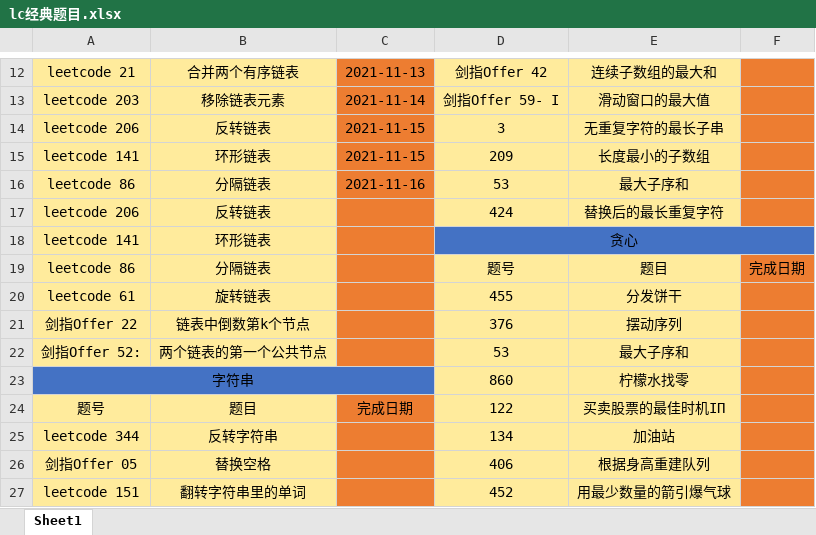
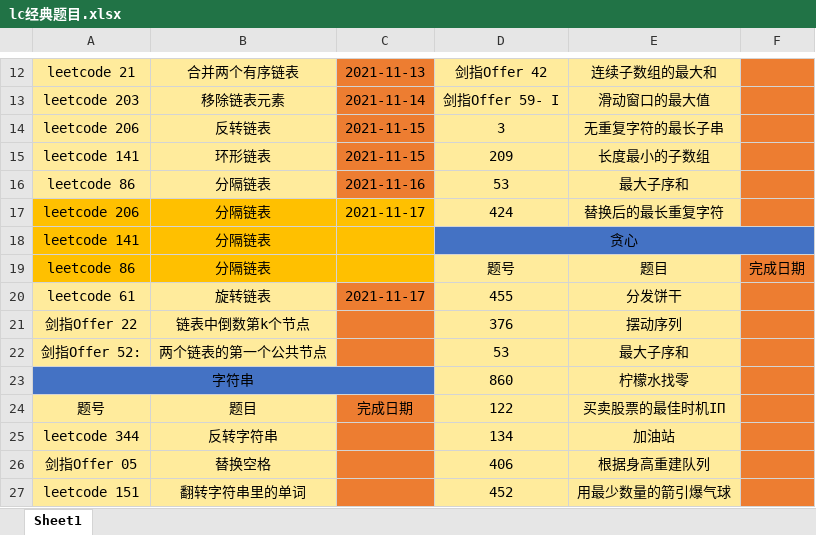
Before and after one commit to hs-zhangsan/leetcode, an Excel workbook: lc经典题目/lc经典题目.xlsx, sheet Sheet1, drawn as a sheet; only a part is shown, gaps mark what is left out; values as stored, in another font and other column widths than the file's, no borders; the diff names each change by its address in the sheet, - before the commit and + after, or states it on an @@ line.

```diff
--- a/lc经典题目/lc经典题目.xlsx (sheet Sheet1)
+++ b/lc经典题目/lc经典题目.xlsx (sheet Sheet1)
-A17:B19 fill: #FFEB9C
+A17:B19 fill: #FFC000
-B17: 反转链表
+B17: 分隔链表
-C17: (empty)
+C17: 2021-11-17
-C17:C19 fill: #ED7D31
+C17:C19 fill: #FFC000
-B18: 环形链表
+B18: 分隔链表
-C20: (empty)
+C20: 2021-11-17
```
Also changed, not shown: 1 other file.
